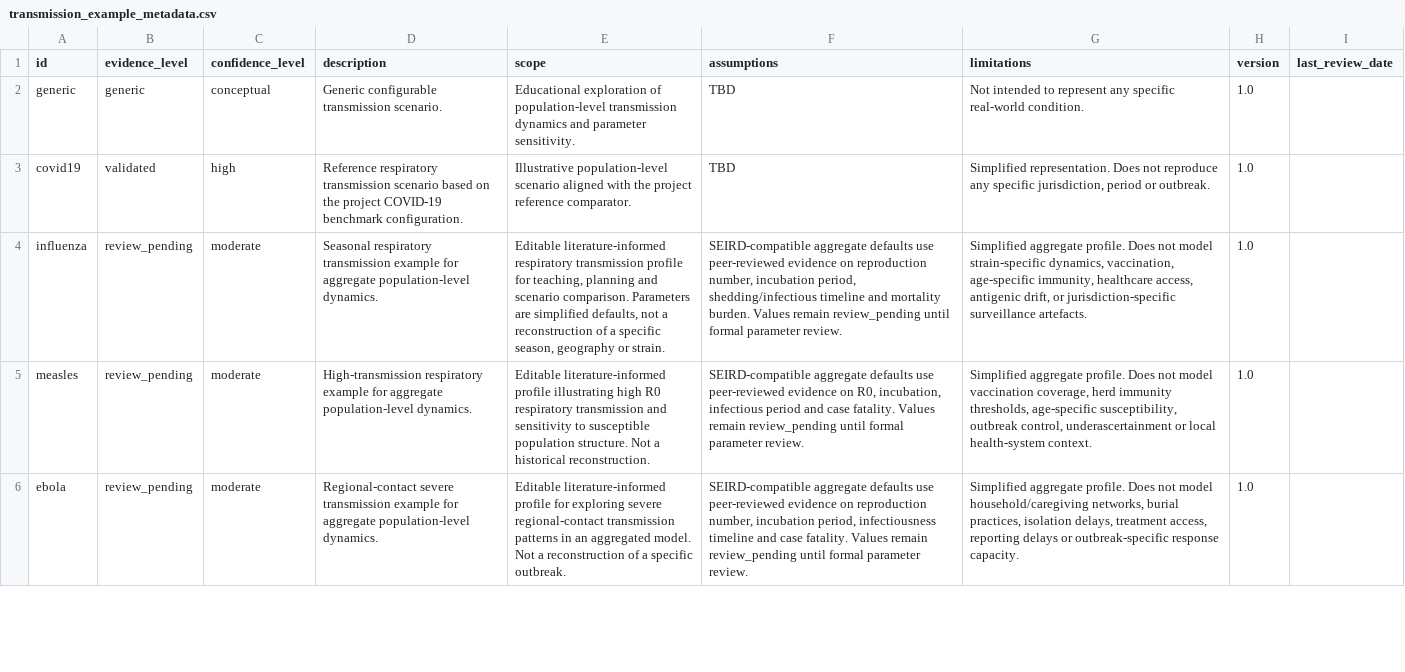
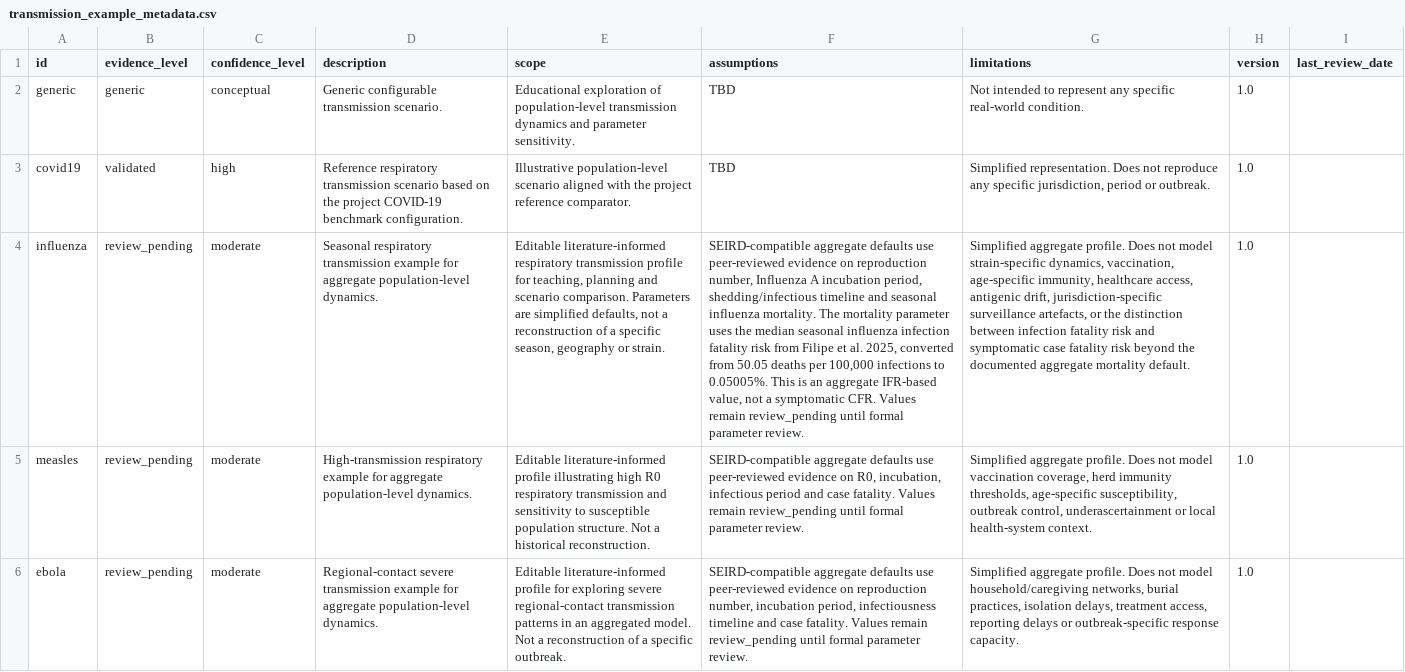
Before and after one commit to ibaitamayo/simulador_epi, a CSV file: inst/config/transmission_example_metadata.csv, drawn as a sheet; only a part is shown; the diff names each change by its address in the sheet, - before the commit and + after, or states it on an @@ line.

Commit message:
Update influenza mortality from peer-reviewed IFR median

```diff
--- a/inst/config/transmission_example_metadata.csv
+++ b/inst/config/transmission_example_metadata.csv
-F4 (assumptions): …reproduction number, incubation period, shedding/infectious timeline and mortality burden. Values remain…
+F4 (assumptions): …reproduction number, Influenza A incubation period, shedding/infectious timeline and seasonal influenza mortality. The mortality parameter uses the median seasonal influenza infection fatality risk from Filipe et al. 2025, converted from 50.05 deaths per 100,000 infections to 0.05005%. This is an aggregate IFR-based value, not a symptomatic CFR. Values remain…
-G4 (limitations): …antigenic drift, or jurisdiction-specific surveillance artefacts.
+G4 (limitations): …antigenic drift, jurisdiction-specific surveillance artefacts, or the distinction between infection fatality risk and symptomatic case fatality risk beyond the documented aggregate mortality default.
```
Also changed, not shown: inst/config/transmission_examples.csv.
